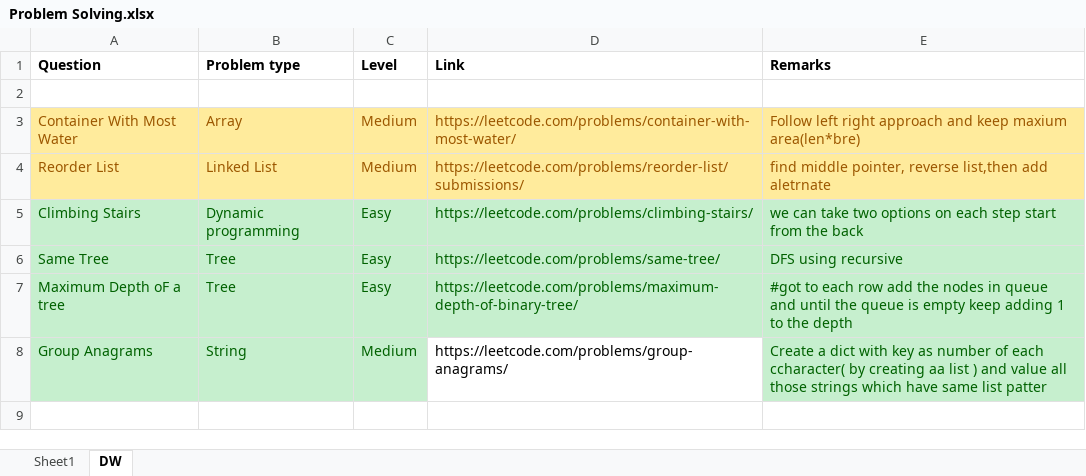
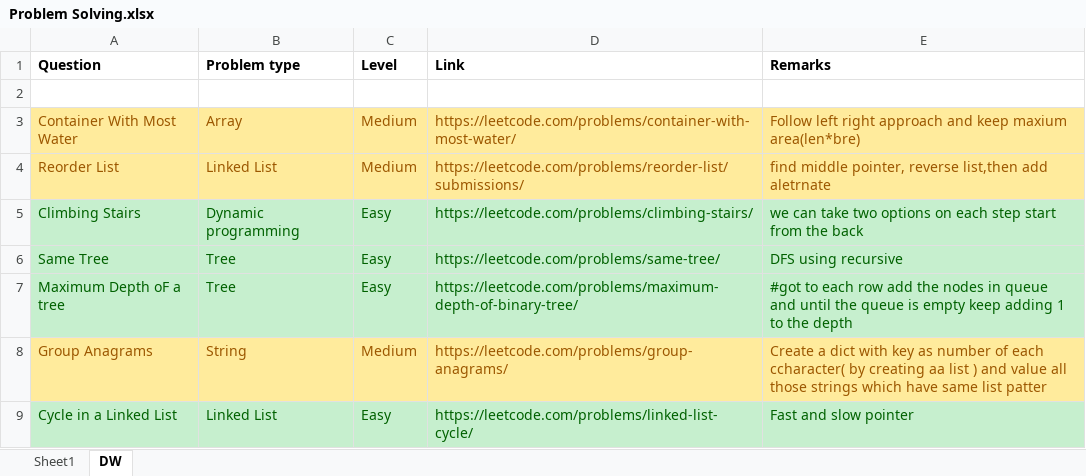
Before and after one commit to vallabhiaf/problemSolving, an Excel workbook: Problem Solving.xlsx, sheet DW, drawn as a sheet; values as stored, in another font and other column widths than the file's, no borders; the diff names each change by its address in the sheet, - before the commit and + after, or states it on an @@ line.

```diff
--- a/Problem Solving.xlsx (sheet DW)
+++ b/Problem Solving.xlsx (sheet DW)
@@ A8:C8 fill: #C6EFCE → #FFEB9C, text colour: #006100 → #9C5700 @@
@@ D8 fill: none → #FFEB9C, text colour: black → #9C5700 @@
@@ E8 fill: #C6EFCE → #FFEB9C, text colour: #006100 → #9C5700 @@
+row 9: Cycle in a Linked List | Linked List | Easy | https://leetcode.com/problems/linked-list-cycle/ | Fast and slow pointer
```
Also changed, not shown: 1 other file.
